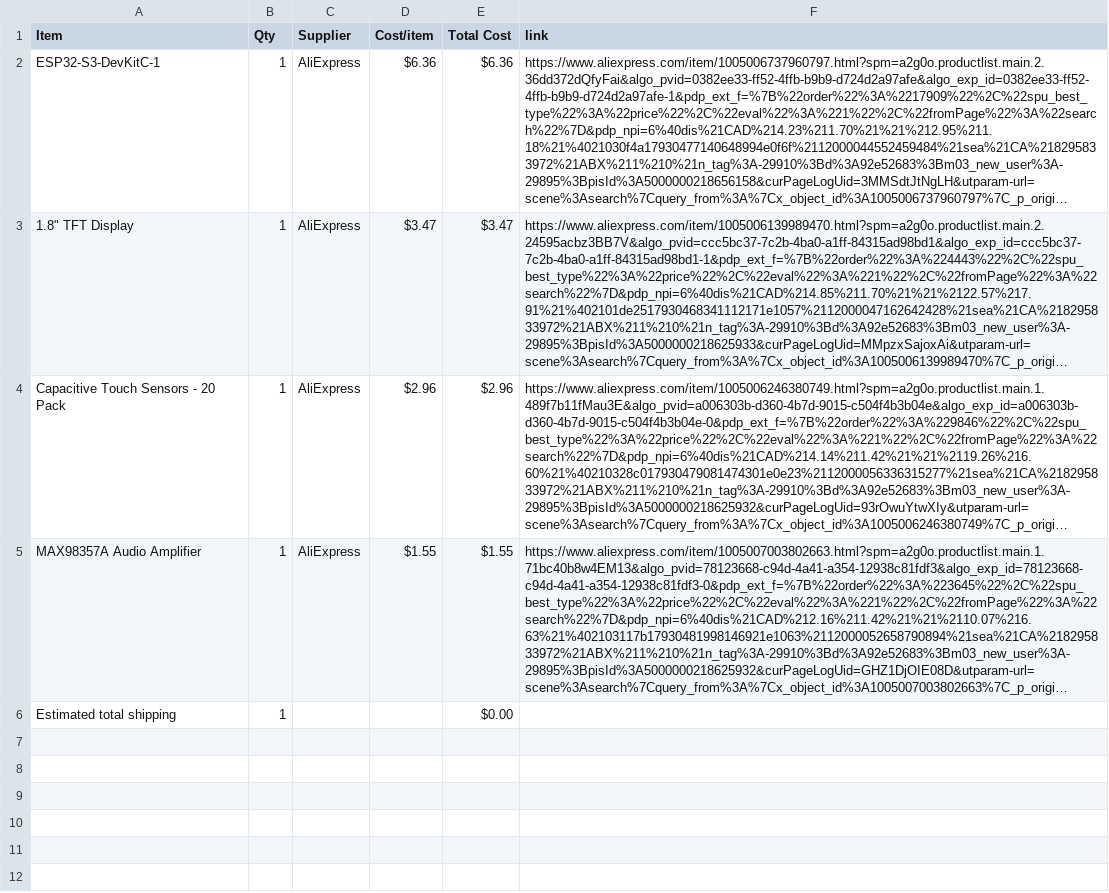
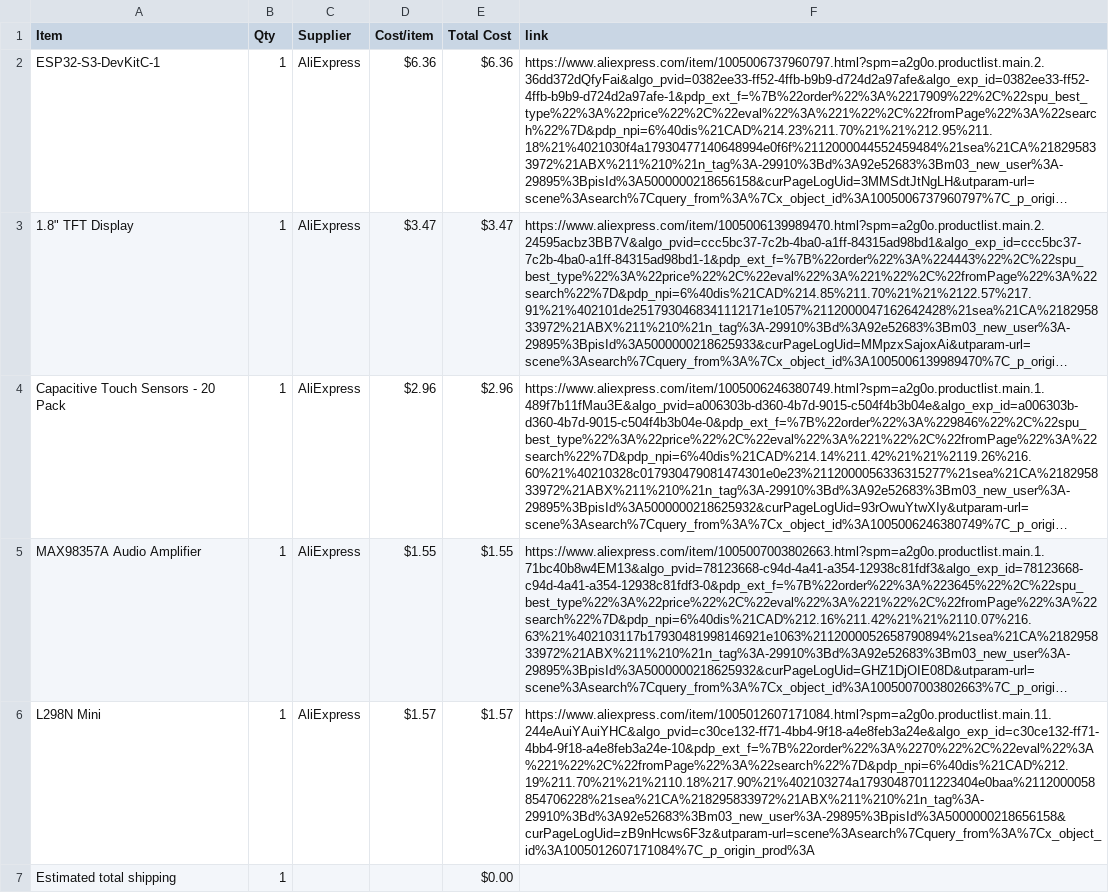
Before and after one commit to shreyD2408/Nugget_Desk_Buddy, a CSV file: BOM.csv, drawn as a sheet; long unchanged cells end in …; the diff names each change by its address in the sheet, - before the commit and + after, or states it on an @@ line.

Commit message:
Sync Nugget Desk Buddy from Half Life

```diff
--- a/BOM.csv
+++ b/BOM.csv
+row 6: L298N Mini | 1 | AliExpress | $1.57 | $1.57 | https://www.aliexpress.com/item/1005012607171084.html?spm=a2g0o.productlist.main.11.244eAuiYAuiYHC&algo_pvid=c30ce132-ff71-4bb4-9f18-a4e8feb3a24e&algo_exp_id=c30ce132-ff71-4bb4-9f18-a4e8feb3a24e-10&pdp_ext_f=%7B%22order%22%3A%2270%22%2C%22eval%22%3A%221%22%2C%22fromPage%22%3A%22search%22%7D&pdp_npi=6%40dis%21CAD%212.19%211.70%21%21%2110.18%217.90%21%402103274a17930487011223404e0baa%2112000058854706228%21sea%21CA%218295833972%21ABX%211%210%21n_tag%3A-29910%3Bd%3A92e52683%3Bm03_new_user%3A-29895%3BpisId%3A5000000218656158&curPageLogUid=zB9nHcws6F3z&utparam-url=scene%3Asearch%7Cquery_from%3A%7Cx_object_id%3A1005012607171084%7C_p_origin_prod%3A
```
